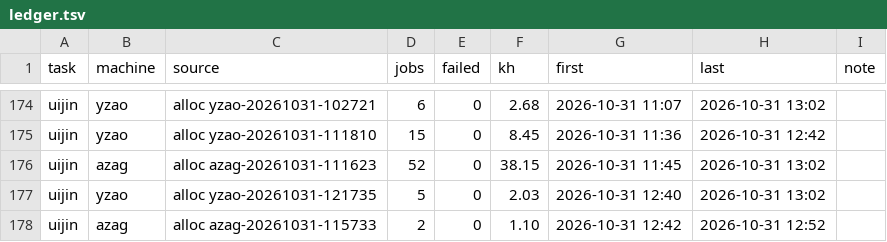
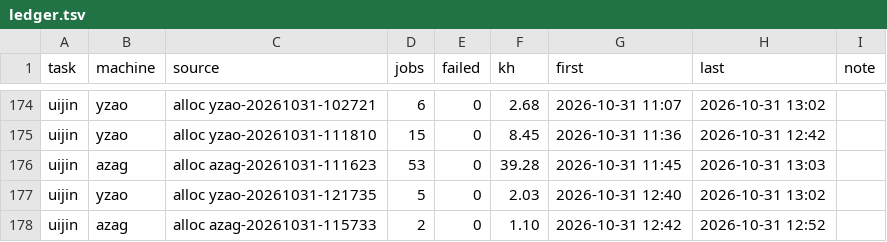
Before and after one commit to laussy/ten-go, a TSV file: ledger.tsv, drawn as a sheet; only a part is shown, gaps mark what is left out.

```diff
--- a/ledger.tsv
+++ b/ledger.tsv
@@ -175,3 +175,3 @@ uijin	yzao	alloc yzao-20261031-102721	6	0	2.68	2026-10-31 11:07	2026-10-31 13:02
 uijin	yzao	alloc yzao-20261031-111810	15	0	8.45	2026-10-31 11:36	2026-10-31 12:42	
-uijin	azag	alloc azag-20261031-111623	52	0	38.15	2026-10-31 11:45	2026-10-31 13:02	
+uijin	azag	alloc azag-20261031-111623	53	0	39.28	2026-10-31 11:45	2026-10-31 13:03	
 uijin	yzao	alloc yzao-20261031-121735	5	0	2.03	2026-10-31 12:40	2026-10-31 13:02	
```
Also changed, not shown: 2 other files.
